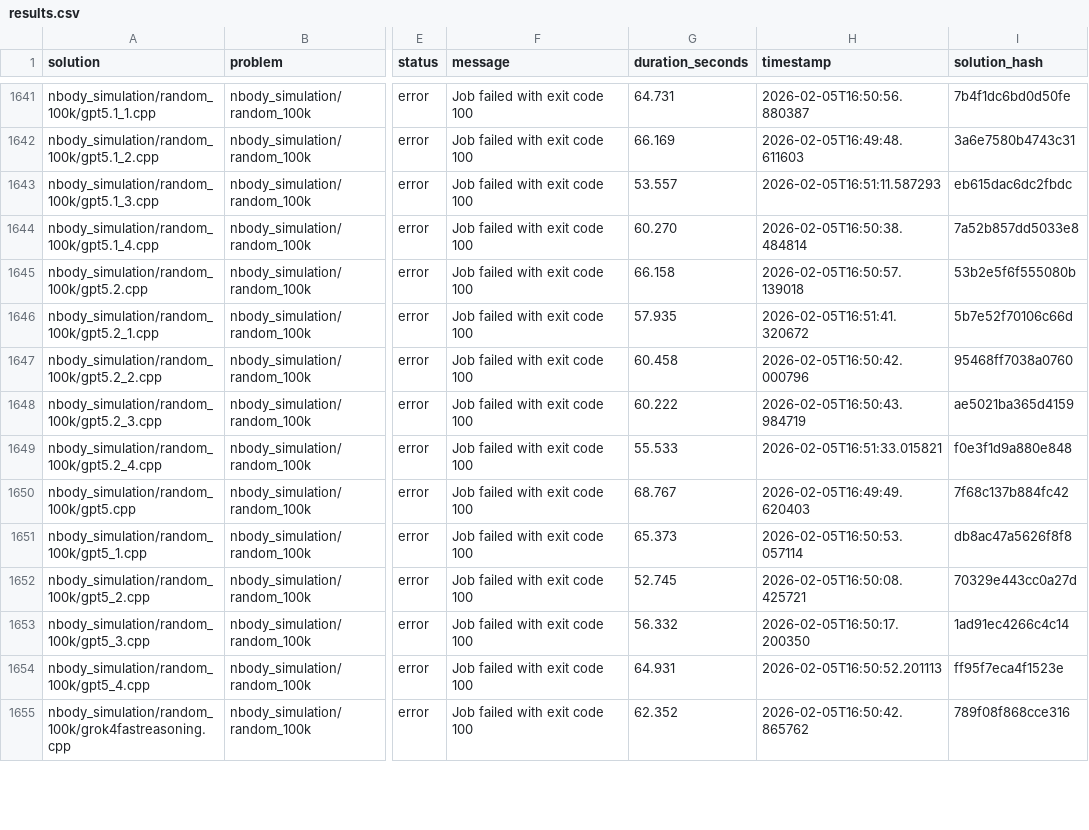
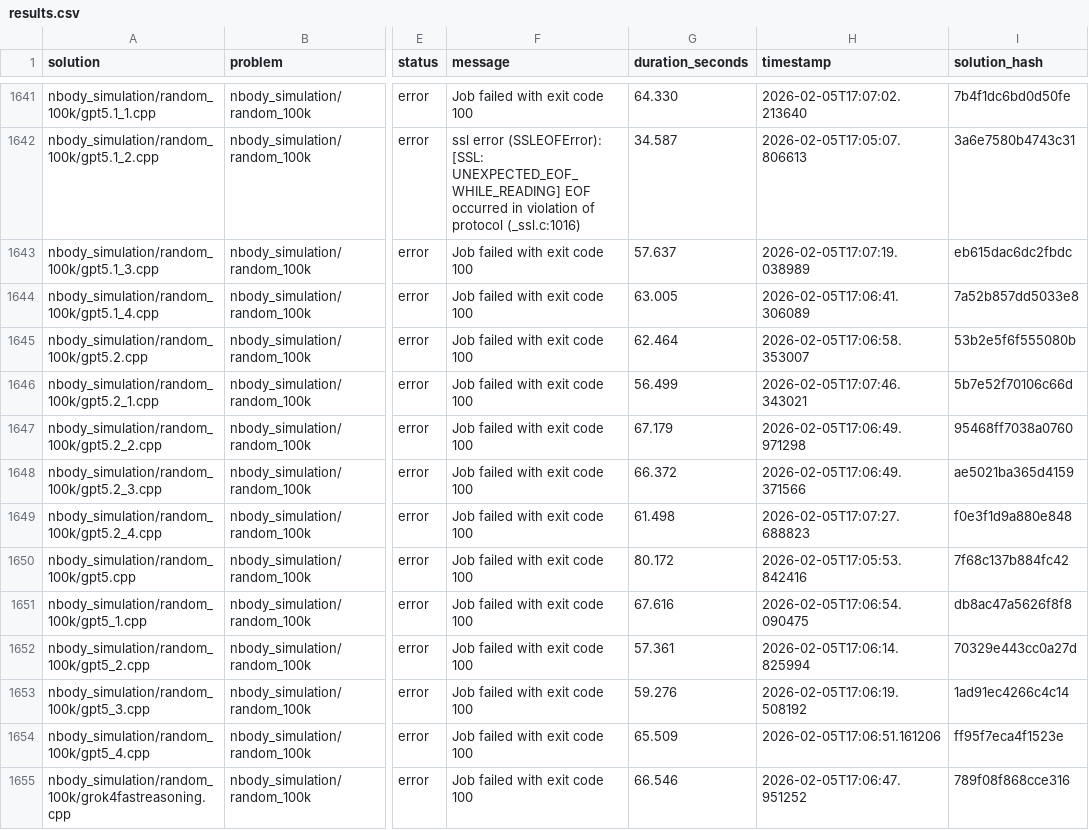
Before and after one commit to FrontierCS/Frontier-CS-Result, a CSV file: batch/research/results.csv, drawn as a sheet; only a part is shown, gaps mark what is left out; the diff covers the shown part only; the diff names each change by its address in the sheet, - before the commit and + after, or states it on an @@ line.

```diff
--- a/batch/research/results.csv
+++ b/batch/research/results.csv
-G1641 (duration_seconds): 64.731
+G1641 (duration_seconds): 64.330
-H1641 (timestamp): 2026-02-05T16:50:56.880387
+H1641 (timestamp): 2026-02-05T17:07:02.213640
-F1642 (message): Job failed with exit code 100
+F1642 (message): ssl error (SSLEOFError): [SSL: UNEXPECTED_EOF_WHILE_READING] EOF occurred in violation of protocol (_ssl.c:1016)
-G1642 (duration_seconds): 66.169
+G1642 (duration_seconds): 34.587
-H1642 (timestamp): 2026-02-05T16:49:48.611603
+H1642 (timestamp): 2026-02-05T17:05:07.806613
-G1643 (duration_seconds): 53.557
+G1643 (duration_seconds): 57.637
-H1643 (timestamp): 2026-02-05T16:51:11.587293
+H1643 (timestamp): 2026-02-05T17:07:19.038989
-G1644 (duration_seconds): 60.270
+G1644 (duration_seconds): 63.005
-H1644 (timestamp): 2026-02-05T16:50:38.484814
+H1644 (timestamp): 2026-02-05T17:06:41.306089
-G1645 (duration_seconds): 66.158
+G1645 (duration_seconds): 62.464
-H1645 (timestamp): 2026-02-05T16:50:57.139018
+H1645 (timestamp): 2026-02-05T17:06:58.353007
-G1646 (duration_seconds): 57.935
+G1646 (duration_seconds): 56.499
-H1646 (timestamp): 2026-02-05T16:51:41.320672
+H1646 (timestamp): 2026-02-05T17:07:46.343021
-G1647 (duration_seconds): 60.458
+G1647 (duration_seconds): 67.179
-H1647 (timestamp): 2026-02-05T16:50:42.000796
+H1647 (timestamp): 2026-02-05T17:06:49.971298
-G1648 (duration_seconds): 60.222
+G1648 (duration_seconds): 66.372
-H1648 (timestamp): 2026-02-05T16:50:43.984719
+H1648 (timestamp): 2026-02-05T17:06:49.371566
-G1649 (duration_seconds): 55.533
+G1649 (duration_seconds): 61.498
-H1649 (timestamp): 2026-02-05T16:51:33.015821
+H1649 (timestamp): 2026-02-05T17:07:27.688823
-G1650 (duration_seconds): 68.767
+G1650 (duration_seconds): 80.172
-H1650 (timestamp): 2026-02-05T16:49:49.620403
+H1650 (timestamp): 2026-02-05T17:05:53.842416
-G1651 (duration_seconds): 65.373
+G1651 (duration_seconds): 67.616
-H1651 (timestamp): 2026-02-05T16:50:53.057114
+H1651 (timestamp): 2026-02-05T17:06:54.090475
-G1652 (duration_seconds): 52.745
+G1652 (duration_seconds): 57.361
-H1652 (timestamp): 2026-02-05T16:50:08.425721
+H1652 (timestamp): 2026-02-05T17:06:14.825994
-G1653 (duration_seconds): 56.332
+G1653 (duration_seconds): 59.276
-H1653 (timestamp): 2026-02-05T16:50:17.200350
+H1653 (timestamp): 2026-02-05T17:06:19.508192
-G1654 (duration_seconds): 64.931
+G1654 (duration_seconds): 65.509
-H1654 (timestamp): 2026-02-05T16:50:52.201113
+H1654 (timestamp): 2026-02-05T17:06:51.161206
-G1655 (duration_seconds): 62.352
+G1655 (duration_seconds): 66.546
-H1655 (timestamp): 2026-02-05T16:50:42.865762
+H1655 (timestamp): 2026-02-05T17:06:47.951252
```
Also changed, not shown: 113 edited cells elsewhere in this file, 4 other files.
